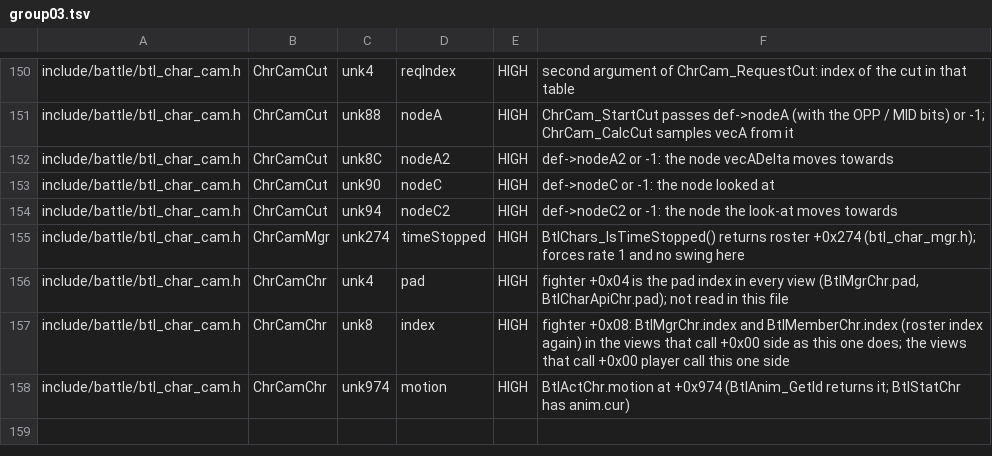
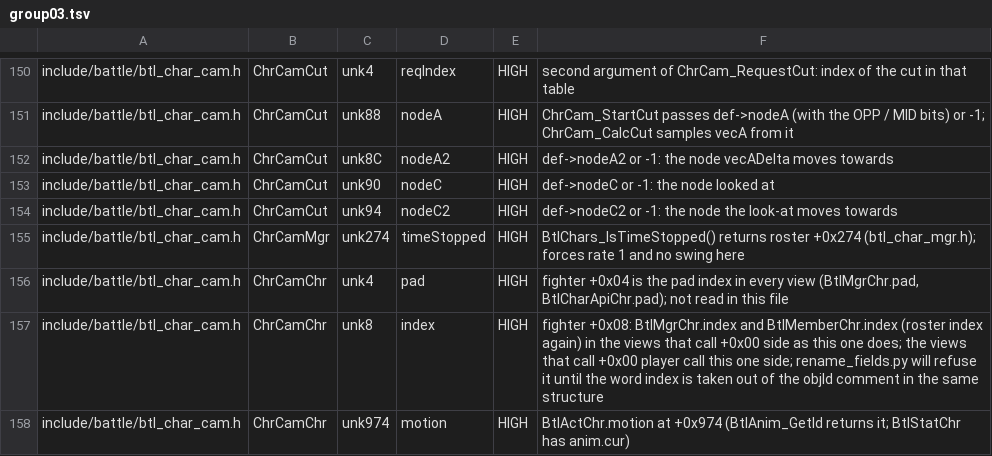
Before and after one commit to z3xox/BT3-Decompiled, a TSV file: docs/names/fields/group03.tsv, drawn as a sheet; only a part is shown, gaps mark what is left out.

Commit message:
Field names, group 07: 167 fields renamed in 33 structures (chains, emitters, ground dust, sprite chains)

```diff
--- a/docs/names/fields/group03.tsv
+++ b/docs/names/fields/group03.tsv
@@ -156,3 +156,3 @@ include/battle/btl_char_cam.h	ChrCamMgr	unk274	timeStopped	HIGH	BtlChars_IsTimeS
 include/battle/btl_char_cam.h	ChrCamChr	unk4	pad	HIGH	fighter +0x04 is the pad index in every view (BtlMgrChr.pad, BtlCharApiChr.pad); not read in this file
-include/battle/btl_char_cam.h	ChrCamChr	unk8	index	HIGH	fighter +0x08: BtlMgrChr.index and BtlMemberChr.index (roster index again) in the views that call +0x00 side as this one does; the views that call +0x00 player call this one side
+include/battle/btl_char_cam.h	ChrCamChr	unk8	index	HIGH	fighter +0x08: BtlMgrChr.index and BtlMemberChr.index (roster index again) in the views that call +0x00 side as this one does; the views that call +0x00 player call this one side; rename_fields.py will refuse it until the word index is taken out of the objId comment in the same structure
 include/battle/btl_char_cam.h	ChrCamChr	unk974	motion	HIGH	BtlActChr.motion at +0x974 (BtlAnim_GetId returns it; BtlStatChr has anim.cur)
```
Also changed, not shown: 8 other files.
